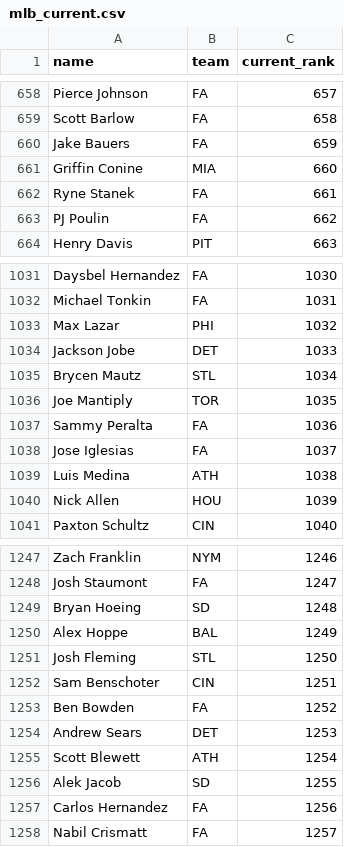
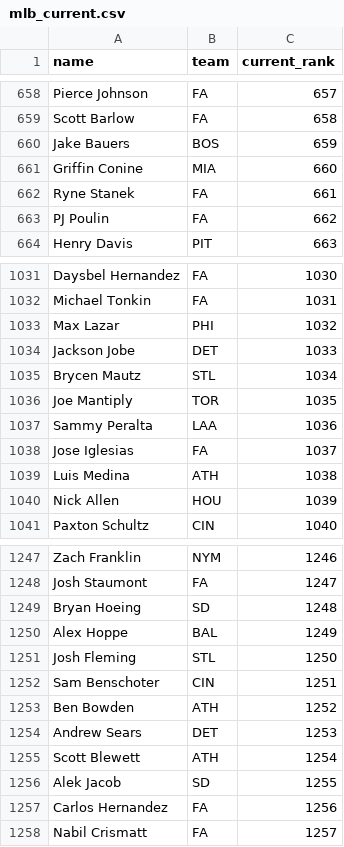
Before and after one commit to kyeill/dynasty, a CSV file: lastgood/mlb_current.csv, drawn as a sheet; only a part is shown, gaps mark what is left out.

```diff
--- a/lastgood/mlb_current.csv
+++ b/lastgood/mlb_current.csv
@@ -659,3 +659,3 @@ Pierce Johnson,FA,657
 Scott Barlow,FA,658
-Jake Bauers,FA,659
+Jake Bauers,BOS,659
 Griffin Conine,MIA,660
@@ -1036,3 +1036,3 @@ Brycen Mautz,STL,1034
 Joe Mantiply,TOR,1035
-Sammy Peralta,FA,1036
+Sammy Peralta,LAA,1036
 Jose Iglesias,FA,1037
@@ -1252,3 +1252,3 @@ Josh Fleming,STL,1250
 Sam Benschoter,CIN,1251
-Ben Bowden,FA,1252
+Ben Bowden,ATH,1252
 Andrew Sears,DET,1253
```
Also changed, not shown: lastgood/nfl_current.csv, lastgood/nfl_ktc.csv, 23 other files.
